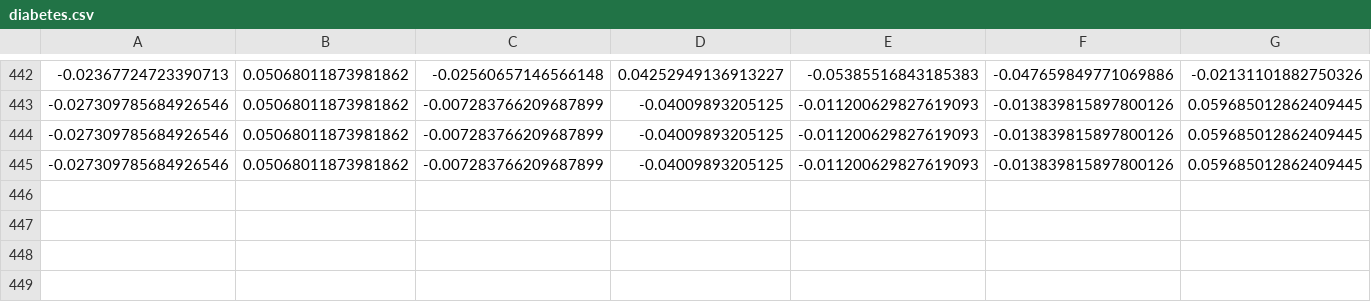
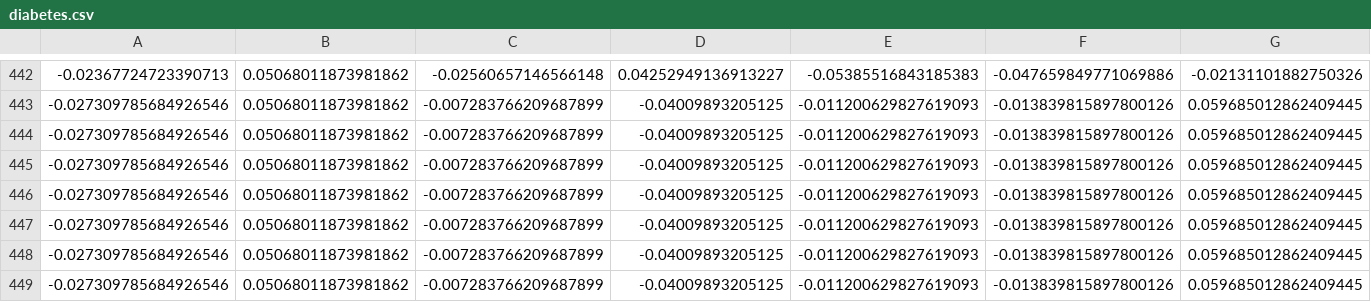
Before and after one commit to rzig/CS598APE-HW2a, a CSV file: benchmark/diabetes.csv, drawn as a sheet; only a part is shown, gaps mark what is left out; rows hold the shown columns only; the diff names each change by its address in the sheet, - before the commit and + after, or states it on an @@ line.

```diff
--- a/benchmark/diabetes.csv
+++ b/benchmark/diabetes.csv
+row 446: -0.027309785684926546 | 0.05068011873981862 | -0.007283766209687899 | -0.04009893205125 | -0.011200629827619093 | -0.013839815897800126 | 0.059685012862409445
+row 447: -0.027309785684926546 | 0.05068011873981862 | -0.007283766209687899 | -0.04009893205125 | -0.011200629827619093 | -0.013839815897800126 | 0.059685012862409445
+row 448: -0.027309785684926546 | 0.05068011873981862 | -0.007283766209687899 | -0.04009893205125 | -0.011200629827619093 | -0.013839815897800126 | 0.059685012862409445
+row 449: -0.027309785684926546 | 0.05068011873981862 | -0.007283766209687899 | -0.04009893205125 | -0.011200629827619093 | -0.013839815897800126 | 0.059685012862409445
```
Also changed, not shown: 3 other files.
